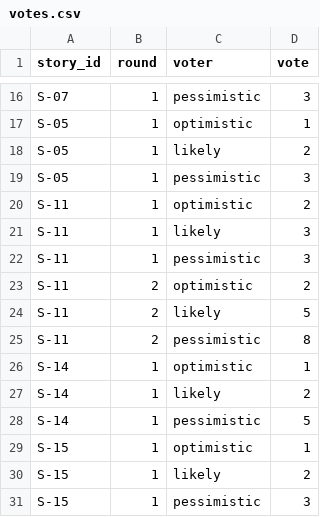
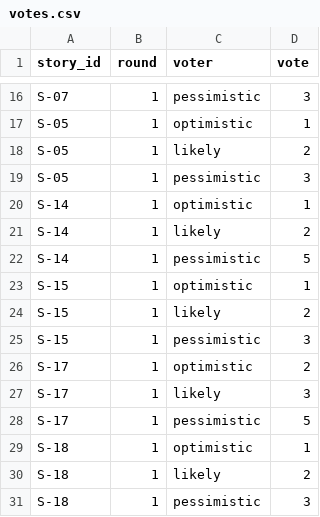
Before and after one commit to AlexKY44/pm-2026-kn41-kyrychuk, a CSV file: lr08_poker/votes.csv, drawn as a sheet; only a part is shown, gaps mark what is left out; removed rows and columns are numbered as before the commit, all else as after; the diff names each change by its address in the sheet, - before the commit and + after, or states it on an @@ line.

```diff
--- a/lr08_poker/votes.csv
+++ b/lr08_poker/votes.csv
-row 20: S-11 | 1 | optimistic | 2
-row 21: S-11 | 1 | likely | 3
-row 22: S-11 | 1 | pessimistic | 3
-row 23: S-11 | 2 | optimistic | 2
-row 24: S-11 | 2 | likely | 5
-row 25: S-11 | 2 | pessimistic | 8
+row 26: S-17 | 1 | optimistic | 2
+row 27: S-17 | 1 | likely | 3
+row 28: S-17 | 1 | pessimistic | 5
+row 29: S-18 | 1 | optimistic | 1
+row 30: S-18 | 1 | likely | 2
+row 31: S-18 | 1 | pessimistic | 3
```
Also changed, not shown: lr02_approach/approach.csv, lr06_backlog/backlog.csv, 6 other files.
